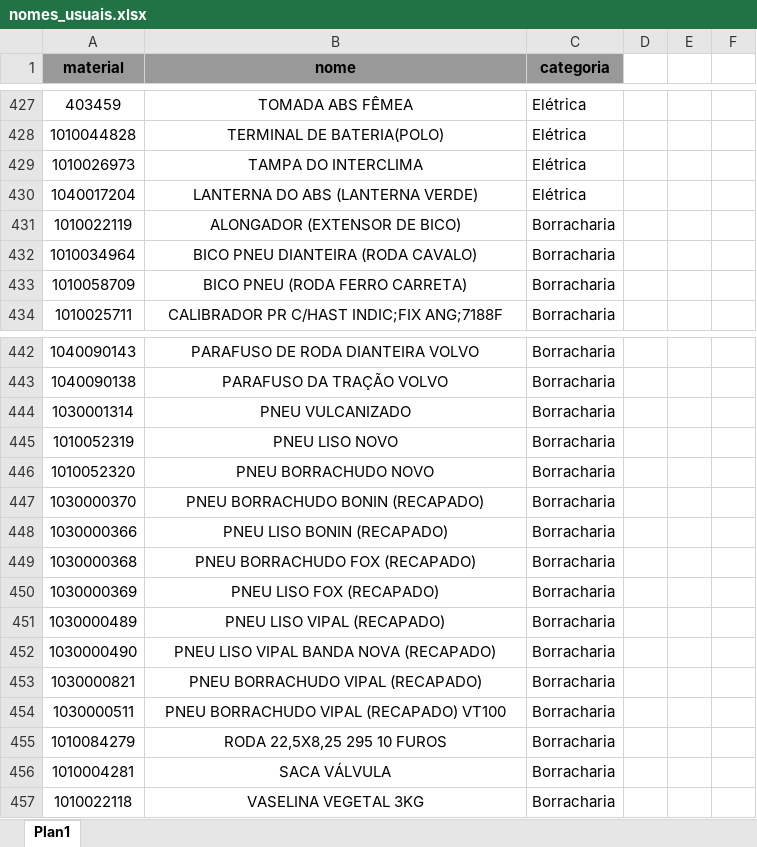
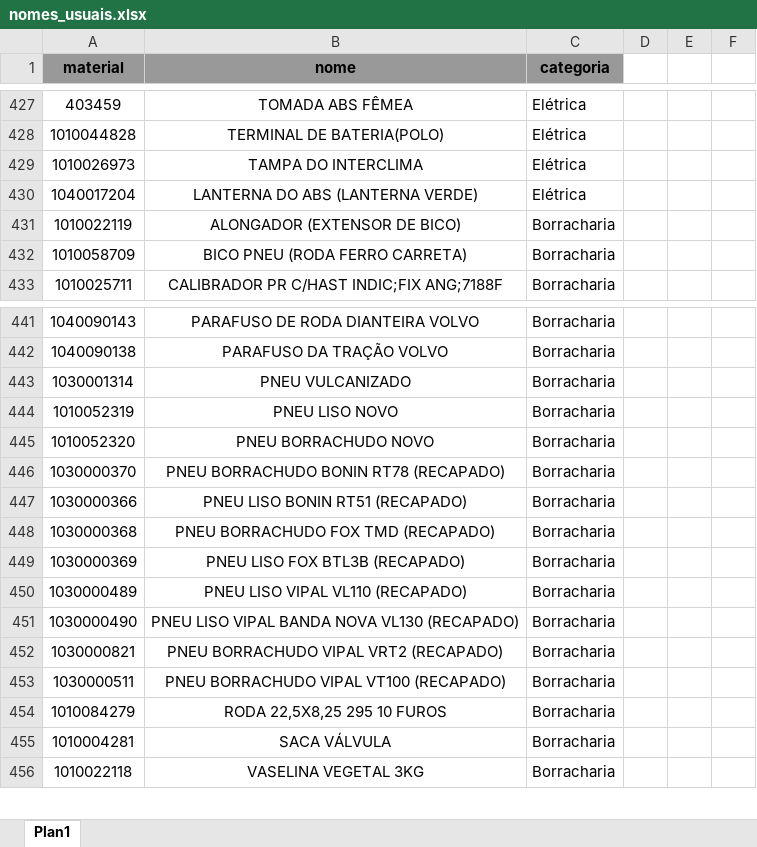
Before and after one commit to hiagogabrielga/catalogoPecasPCM, an Excel workbook: dados/nomes_usuais.xlsx, sheet Plan1, drawn as a sheet; only a part is shown, gaps mark what is left out; values as stored, in another font and other column widths than the file's, no borders; removed rows and columns are numbered as before the commit, all else as after; the diff names each change by its address in the sheet, - before the commit and + after, or states it on an @@ line.

Commit message:
atualização nos nomes

```diff
--- a/dados/nomes_usuais.xlsx (sheet Plan1)
+++ b/dados/nomes_usuais.xlsx (sheet Plan1)
-row 432: 1010034964 | BICO PNEU DIANTEIRA (RODA CAVALO) | Borracharia
-B446 (nome): PNEU BORRACHUDO BONIN (RECAPADO)
+B446 (nome): PNEU BORRACHUDO BONIN RT78 (RECAPADO)
-B447 (nome): PNEU LISO BONIN (RECAPADO)
+B447 (nome): PNEU LISO BONIN RT51 (RECAPADO)
-B448 (nome): PNEU BORRACHUDO FOX (RECAPADO)
+B448 (nome): PNEU BORRACHUDO FOX TMD (RECAPADO)
-B449 (nome): PNEU LISO FOX (RECAPADO)
+B449 (nome): PNEU LISO FOX BTL3B (RECAPADO)
-B450 (nome): PNEU LISO VIPAL (RECAPADO)
+B450 (nome): PNEU LISO VIPAL VL110 (RECAPADO)
-B451 (nome): PNEU LISO VIPAL BANDA NOVA (RECAPADO)
+B451 (nome): PNEU LISO VIPAL BANDA NOVA VL130 (RECAPADO)
-B452 (nome): PNEU BORRACHUDO VIPAL (RECAPADO)
+B452 (nome): PNEU BORRACHUDO VIPAL VRT2 (RECAPADO)
-B453 (nome): PNEU BORRACHUDO VIPAL (RECAPADO) VT100
+B453 (nome): PNEU BORRACHUDO VIPAL VT100 (RECAPADO)
```
Also changed, not shown: 1 other file.
